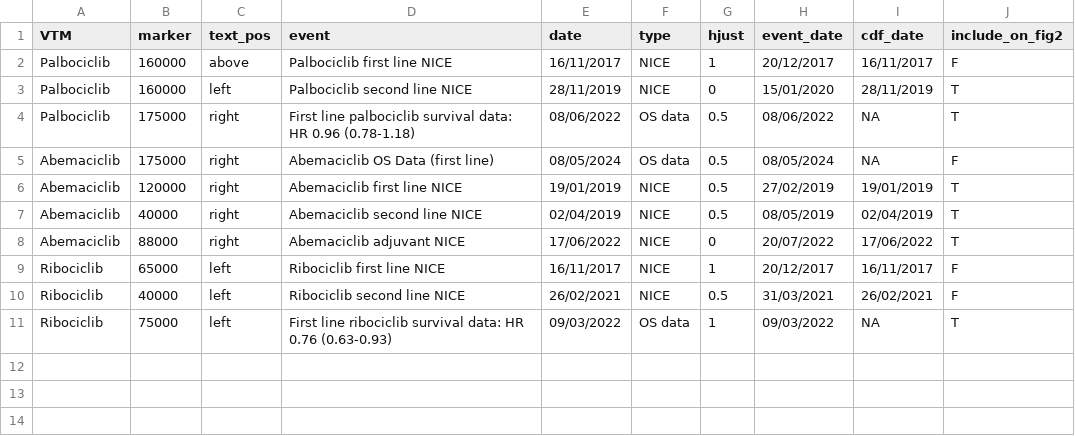
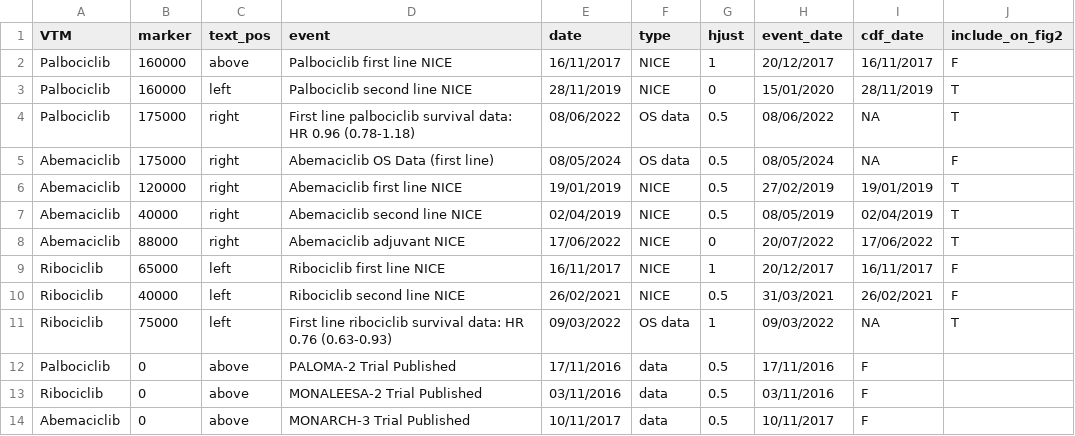
Before and after one commit to ebmdatalab/cdk4-6-uptake-openprescribing-hospitals, a CSV file: data/KeyDates.csv, drawn as a sheet; the diff names each change by its address in the sheet, - before the commit and + after, or states it on an @@ line.

Commit message:
Create Table 2

```diff
--- a/data/KeyDates.csv
+++ b/data/KeyDates.csv
+row 12: Palbociclib | 0 | above | PALOMA-2 Trial Published | 17/11/2016 | data | 0.5 | 17/11/2016 | F
+row 13: Ribociclib | 0 | above | MONALEESA-2 Trial Published | 03/11/2016 | data | 0.5 | 03/11/2016 | F
+row 14: Abemaciclib | 0 | above | MONARCH-3 Trial Published | 10/11/2017 | data | 0.5 | 10/11/2017 | F
```
Also changed, not shown: 2 other files.
